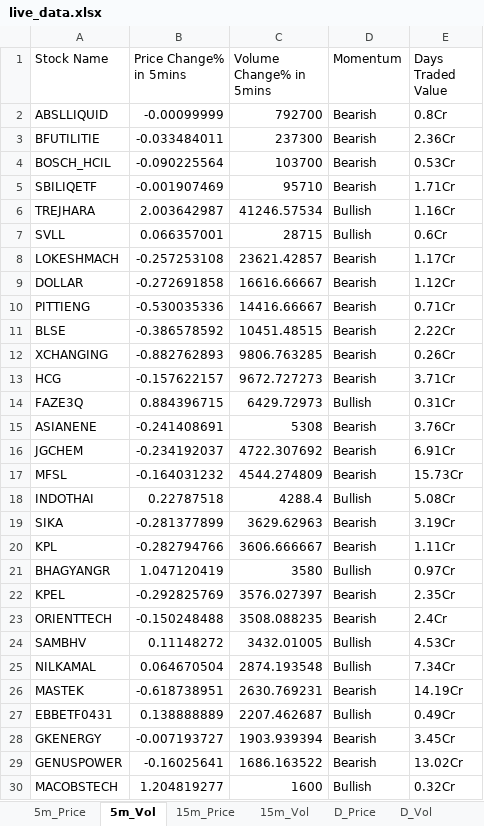
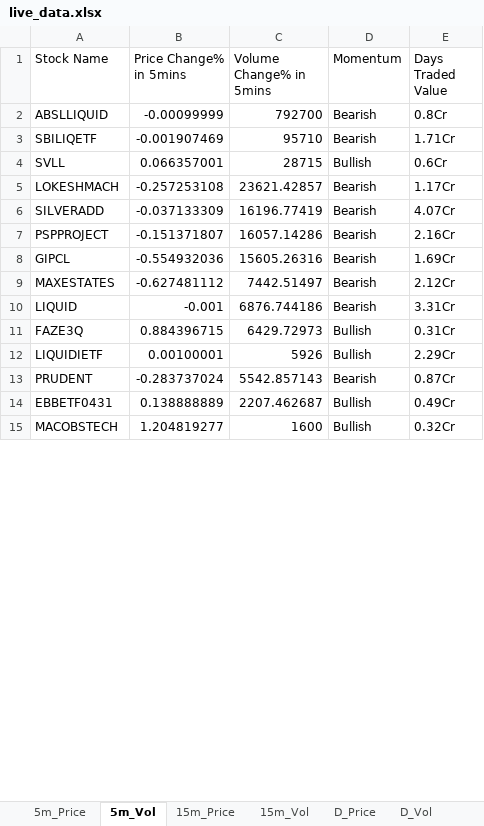
Before and after one commit to srbsharma92/priceAction2, an Excel workbook: data/live_data.xlsx, sheet 5m_Vol, drawn as a sheet; only a part is shown; values as stored, in another font and other column widths than the file's, no borders; removed rows and columns are numbered as before the commit, all else as after; the diff covers the shown part only; the diff names each change by its address in the sheet, - before the commit and + after, or states it on an @@ line.

```diff
--- a/data/live_data.xlsx (sheet 5m_Vol)
+++ b/data/live_data.xlsx (sheet 5m_Vol)
-row 3: BFUTILITIE | -0.033484011 | 237300 | Bearish | 2.36Cr
-row 4: BOSCH_HCIL | -0.090225564 | 103700 | Bearish | 0.53Cr
-row 6: TREJHARA | 2.003642987 | 41246.57534 | Bullish | 1.16Cr
-row 9: DOLLAR | -0.272691858 | 16616.66667 | Bearish | 1.12Cr
-row 10: PITTIENG | -0.530035336 | 14416.66667 | Bearish | 0.71Cr
-row 11: BLSE | -0.386578592 | 10451.48515 | Bearish | 2.22Cr
-row 12: XCHANGING | -0.882762893 | 9806.763285 | Bearish | 0.26Cr
-row 13: HCG | -0.157622157 | 9672.727273 | Bearish | 3.71Cr
+row 6: SILVERADD | -0.037133309 | 16196.77419 | Bearish | 4.07Cr
+row 7: PSPPROJECT | -0.151371807 | 16057.14286 | Bearish | 2.16Cr
+row 8: GIPCL | -0.554932036 | 15605.26316 | Bearish | 1.69Cr
+row 9: MAXESTATES | -0.627481112 | 7442.51497 | Bearish | 2.12Cr
+row 10: LIQUID | -0.001 | 6876.744186 | Bearish | 3.31Cr
-row 15: ASIANENE | -0.241408691 | 5308 | Bearish | 3.76Cr
-row 16: JGCHEM | -0.234192037 | 4722.307692 | Bearish | 6.91Cr
-row 17: MFSL | -0.164031232 | 4544.274809 | Bearish | 15.73Cr
-row 18: INDOTHAI | 0.22787518 | 4288.4 | Bullish | 5.08Cr
-row 19: SIKA | -0.281377899 | 3629.62963 | Bearish | 3.19Cr
-row 20: KPL | -0.282794766 | 3606.666667 | Bearish | 1.11Cr
-row 21: BHAGYANGR | 1.047120419 | 3580 | Bullish | 0.97Cr
-row 22: KPEL | -0.292825769 | 3576.027397 | Bearish | 2.35Cr
-row 23: ORIENTTECH | -0.150248488 | 3508.088235 | Bearish | 2.4Cr
-row 24: SAMBHV | 0.11148272 | 3432.01005 | Bullish | 4.53Cr
-row 25: NILKAMAL | 0.064670504 | 2874.193548 | Bullish | 7.34Cr
-row 26: MASTEK | -0.618738951 | 2630.769231 | Bearish | 14.19Cr
+row 12: LIQUIDIETF | 0.00100001 | 5926 | Bullish | 2.29Cr
+row 13: PRUDENT | -0.283737024 | 5542.857143 | Bearish | 0.87Cr
-row 28: GKENERGY | -0.007193727 | 1903.939394 | Bearish | 3.45Cr
-row 29: GENUSPOWER | -0.16025641 | 1686.163522 | Bearish | 13.02Cr
```
Also changed, not shown: 10 added rows, 26 removed rows and 3 edited cells elsewhere in this sheet, sheet D_Price, sheet 15m_Vol, sheet D_Vol, sheet 15m_Price, sheet 5m_Price, sheet Opening, 1 more sheet.
